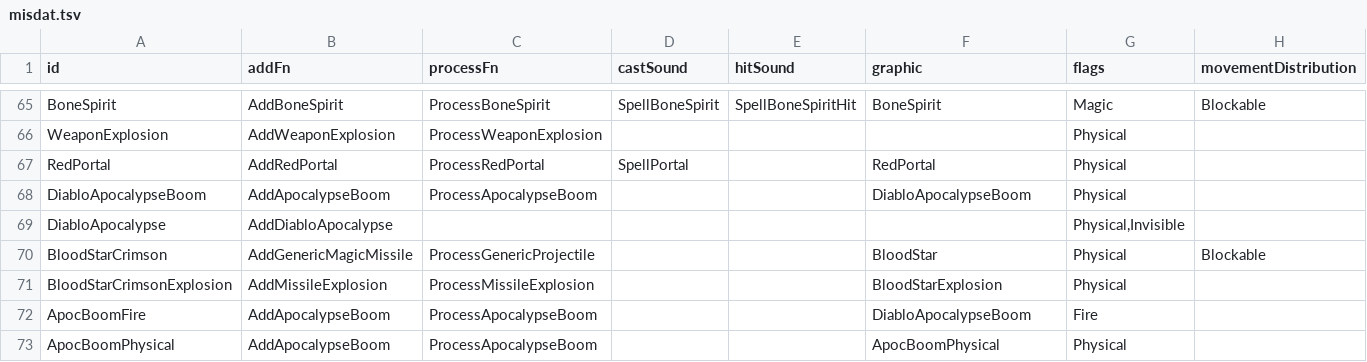
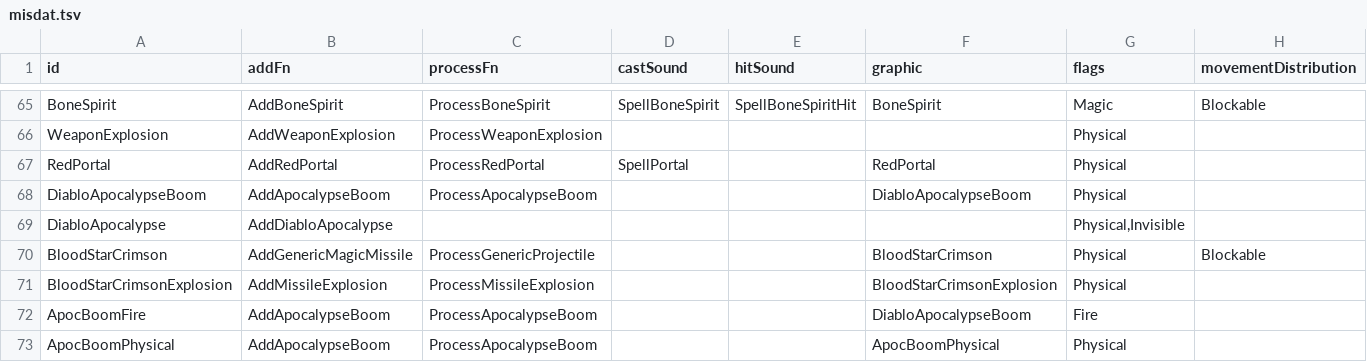
Before and after one commit to mrBigHub/DevilutionX, a TSV file: assets/txtdata/missiles/misdat.tsv, drawn as a sheet; only a part is shown, gaps mark what is left out.

Commit message:
Add files via upload

```diff
--- a/assets/txtdata/missiles/misdat.tsv
+++ b/assets/txtdata/missiles/misdat.tsv
@@ -69,4 +69,4 @@ DiabloApocalypseBoom	AddApocalypseBoom	ProcessApocalypseBoom			DiabloApocalypseB
 DiabloApocalypse	AddDiabloApocalypse					Physical,Invisible	
-BloodStarCrimson	AddGenericMagicMissile	ProcessGenericProjectile			BloodStar	Physical	Blockable
-BloodStarCrimsonExplosion	AddMissileExplosion	ProcessMissileExplosion			BloodStarExplosion	Physical	
+BloodStarCrimson	AddGenericMagicMissile	ProcessGenericProjectile			BloodStarCrimson	Physical	Blockable
+BloodStarCrimsonExplosion	AddMissileExplosion	ProcessMissileExplosion			BloodStarCrimsonExplosion	Physical	
 ApocBoomFire	AddApocalypseBoom	ProcessApocalypseBoom			DiabloApocalypseBoom	Fire	
```
